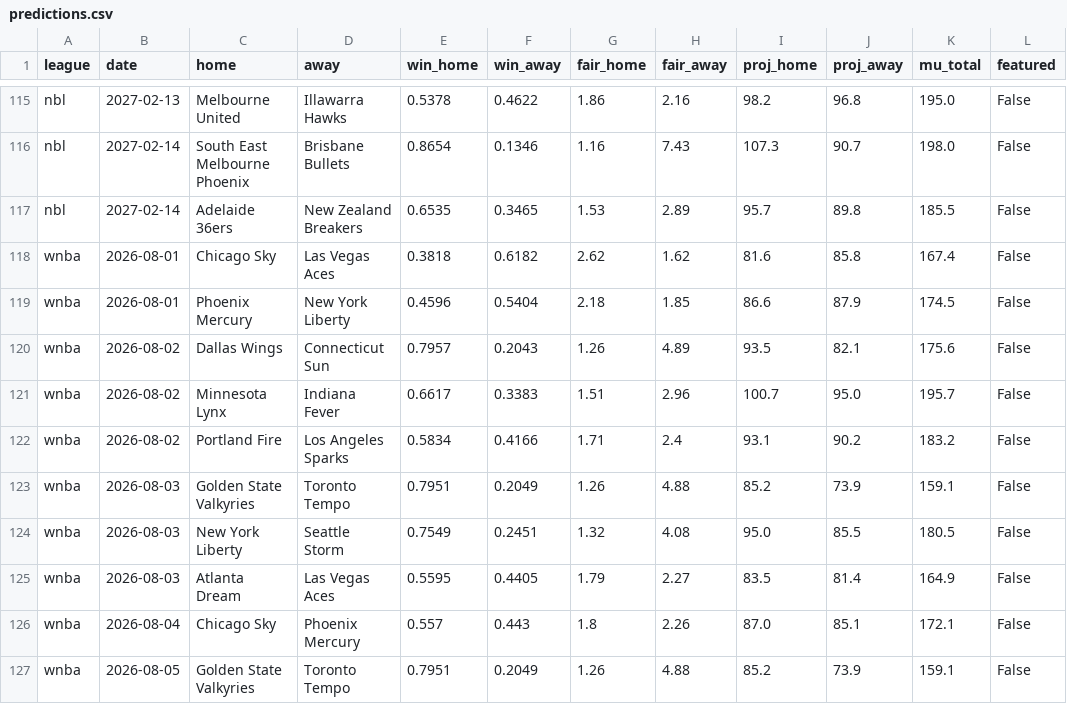
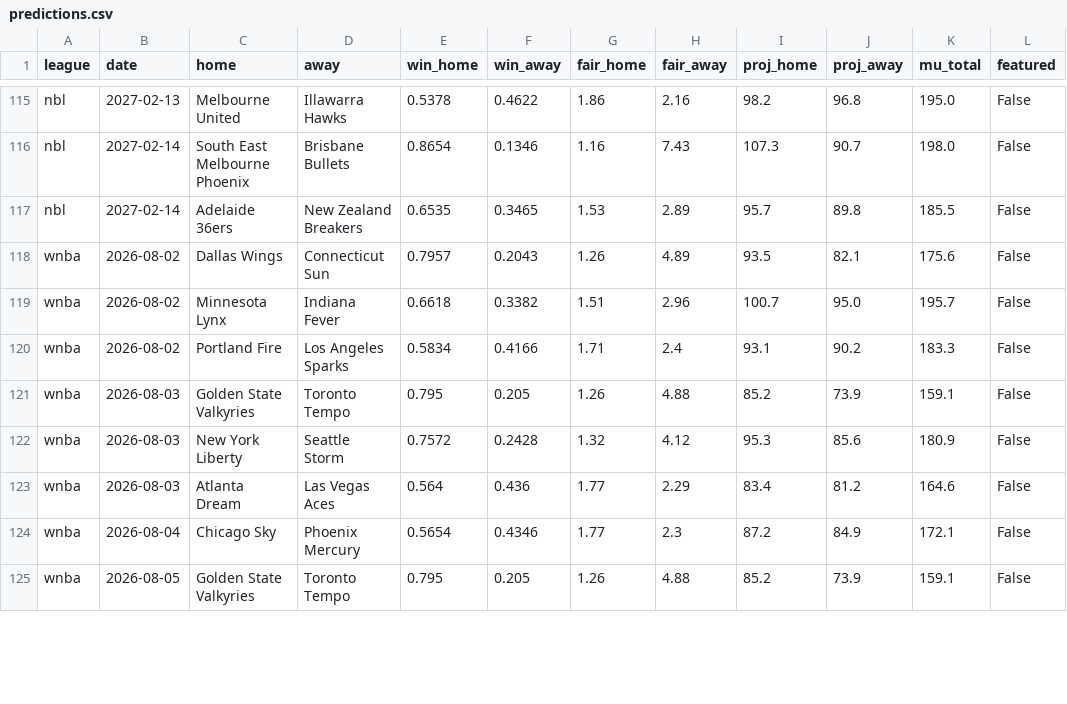
Before and after one commit to DanielTomaro13/Basketball-Modelling, a CSV file: reports/predictions.csv, drawn as a sheet; only a part is shown, gaps mark what is left out; the diff covers the shown part only.

```diff
--- a/reports/predictions.csv
+++ b/reports/predictions.csv
@@ -117,11 +117,9 @@ nbl,2027-02-14,South East Melbourne Phoenix,Brisbane Bullets,0.8654,0.1346,1.16,
 nbl,2027-02-14,Adelaide 36ers,New Zealand Breakers,0.6535,0.3465,1.53,2.89,95.7,89.8,185.5,False
-wnba,2026-08-01,Chicago Sky,Las Vegas Aces,0.3818,0.6182,2.62,1.62,81.6,85.8,167.4,False
-wnba,2026-08-01,Phoenix Mercury,New York Liberty,0.4596,0.5404,2.18,1.85,86.6,87.9,174.5,False
 wnba,2026-08-02,Dallas Wings,Connecticut Sun,0.7957,0.2043,1.26,4.89,93.5,82.1,175.6,False
-wnba,2026-08-02,Minnesota Lynx,Indiana Fever,0.6617,0.3383,1.51,2.96,100.7,95.0,195.7,False
-wnba,2026-08-02,Portland Fire,Los Angeles Sparks,0.5834,0.4166,1.71,2.4,93.1,90.2,183.2,False
-wnba,2026-08-03,Golden State Valkyries,Toronto Tempo,0.7951,0.2049,1.26,4.88,85.2,73.9,159.1,False
-wnba,2026-08-03,New York Liberty,Seattle Storm,0.7549,0.2451,1.32,4.08,95.0,85.5,180.5,False
-wnba,2026-08-03,Atlanta Dream,Las Vegas Aces,0.5595,0.4405,1.79,2.27,83.5,81.4,164.9,False
-wnba,2026-08-04,Chicago Sky,Phoenix Mercury,0.557,0.443,1.8,2.26,87.0,85.1,172.1,False
-wnba,2026-08-05,Golden State Valkyries,Toronto Tempo,0.7951,0.2049,1.26,4.88,85.2,73.9,159.1,False
+wnba,2026-08-02,Minnesota Lynx,Indiana Fever,0.6618,0.3382,1.51,2.96,100.7,95.0,195.7,False
+wnba,2026-08-02,Portland Fire,Los Angeles Sparks,0.5834,0.4166,1.71,2.4,93.1,90.2,183.3,False
+wnba,2026-08-03,Golden State Valkyries,Toronto Tempo,0.795,0.205,1.26,4.88,85.2,73.9,159.1,False
+wnba,2026-08-03,New York Liberty,Seattle Storm,0.7572,0.2428,1.32,4.12,95.3,85.6,180.9,False
+wnba,2026-08-03,Atlanta Dream,Las Vegas Aces,0.564,0.436,1.77,2.29,83.4,81.2,164.6,False
+wnba,2026-08-04,Chicago Sky,Phoenix Mercury,0.5654,0.4346,1.77,2.3,87.2,84.9,172.1,False
+wnba,2026-08-05,Golden State Valkyries,Toronto Tempo,0.795,0.205,1.26,4.88,85.2,73.9,159.1,False
```
Also changed, not shown: 3 added rows and 20 edited cells elsewhere in this file, data/fixtures.csv, 36 other files.
